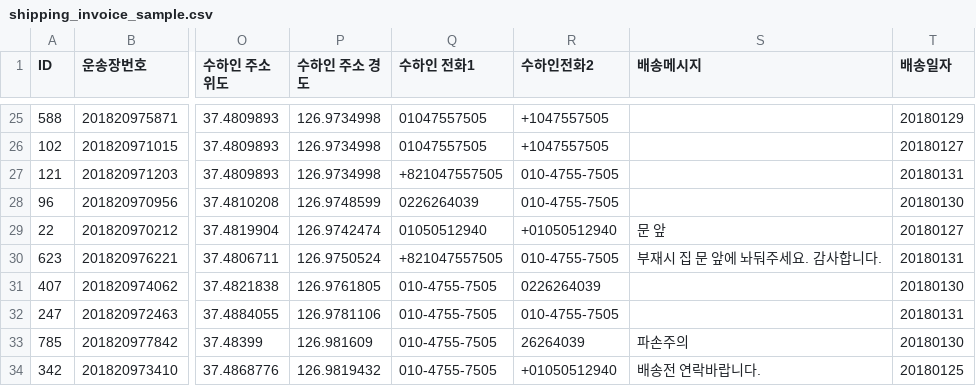
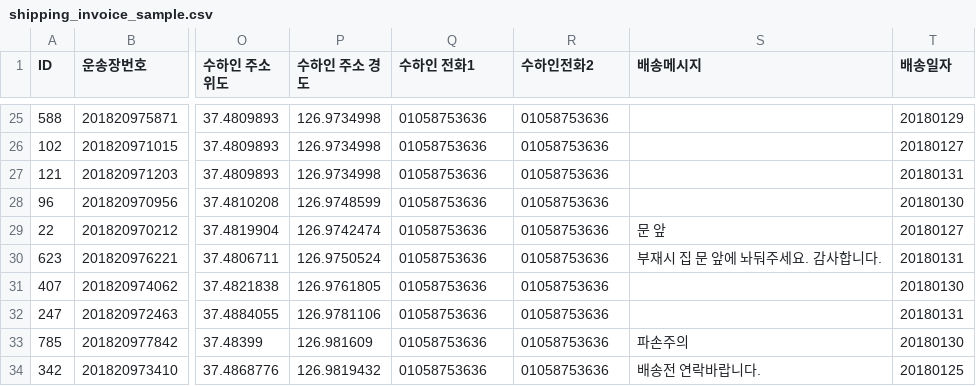
Before and after one commit to Devist/DeliveryAdvisor, a CSV file: app/src/main/assets/shipping_invoice_sample.csv, drawn as a sheet; only a part is shown, gaps mark what is left out; the diff covers the shown part only; the diff names each change by its address in the sheet, - before the commit and + after, or states it on an @@ line.

```diff
--- a/app/src/main/assets/shipping_invoice_sample.csv
+++ b/app/src/main/assets/shipping_invoice_sample.csv
-Q25:Q26 (수하인 전화1): 01047557505
+Q25:Q26 (수하인 전화1): 01058753636
-R25:R26 (수하인전화2): +1047557505
+R25:R26 (수하인전화2): 01058753636
-Q27 (수하인 전화1): +821047557505
+Q27 (수하인 전화1): 01058753636
-R27:R28 (수하인전화2): 010-4755-7505
+R27:R28 (수하인전화2): 01058753636
-Q28 (수하인 전화1): 0226264039
+Q28 (수하인 전화1): 01058753636
-Q29 (수하인 전화1): 01050512940
+Q29 (수하인 전화1): 01058753636
-R29 (수하인전화2): +01050512940
+R29 (수하인전화2): 01058753636
-Q30 (수하인 전화1): +821047557505
+Q30 (수하인 전화1): 01058753636
-R30 (수하인전화2): 010-4755-7505
+R30 (수하인전화2): 01058753636
-Q31:Q34 (수하인 전화1): 010-4755-7505
+Q31:Q34 (수하인 전화1): 01058753636
-R31 (수하인전화2): 0226264039
+R31 (수하인전화2): 01058753636
-R32 (수하인전화2): 010-4755-7505
+R32 (수하인전화2): 01058753636
-R33 (수하인전화2): 26264039
+R33 (수하인전화2): 01058753636
-R34 (수하인전화2): +01050512940
+R34 (수하인전화2): 01058753636
```
Also changed, not shown: 40 edited cells elsewhere in this file, 12 other files.
